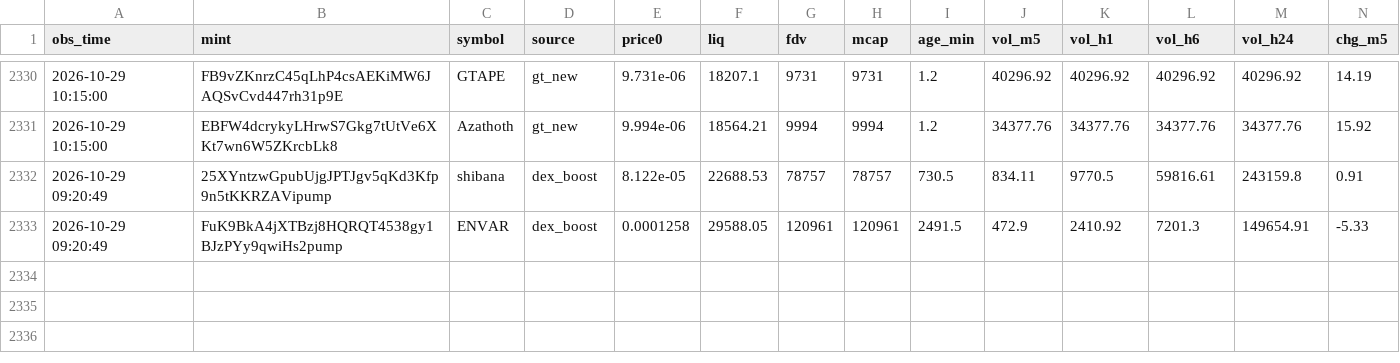
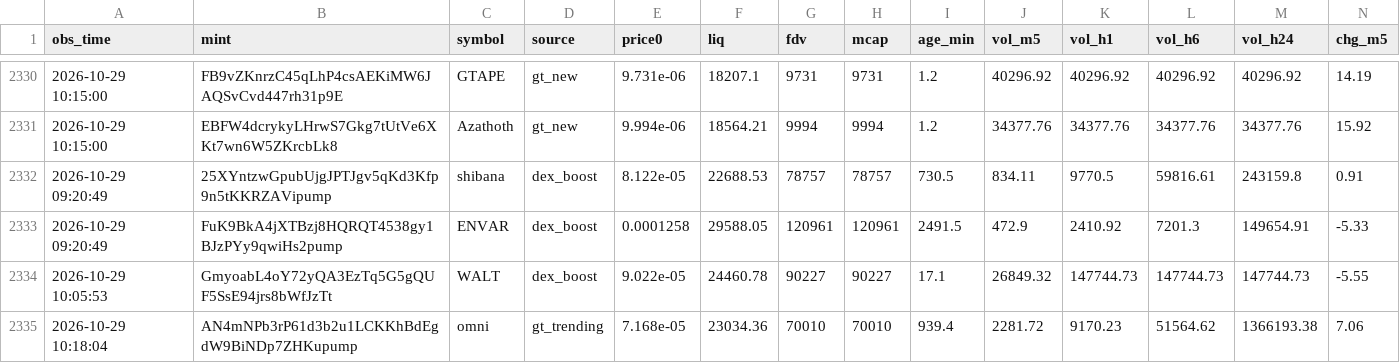
Before and after one commit to rniko1508-ui/Paper-bot, a CSV file: observations.csv, drawn as a sheet; only a part is shown, gaps mark what is left out; rows hold the shown columns only; the diff names each change by its address in the sheet, - before the commit and + after, or states it on an @@ line.

```diff
--- a/observations.csv
+++ b/observations.csv
+row 2334: 2026-10-29 10:05:53 | GmyoabL4oY72yQA3EzTq5G5gQUF5SsE94jrs8bWfJzTt | WALT | dex_boost | 9.022e-05 | 24460.78 | 90227 | 90227 | 17.1 | 26849.32 | 147744.73 | 147744.73 | 147744.73 | -5.55
+row 2335: 2026-10-29 10:18:04 | AN4mNPb3rP61d3b2u1LCKKhBdEgdW9BiNDp7ZHKupump | omni | gt_trending | 7.168e-05 | 23034.36 | 70010 | 70010 | 939.4 | 2281.72 | 9170.23 | 51564.62 | 1366193.38 | 7.06
```
Also changed, not shown: 2 other files.
